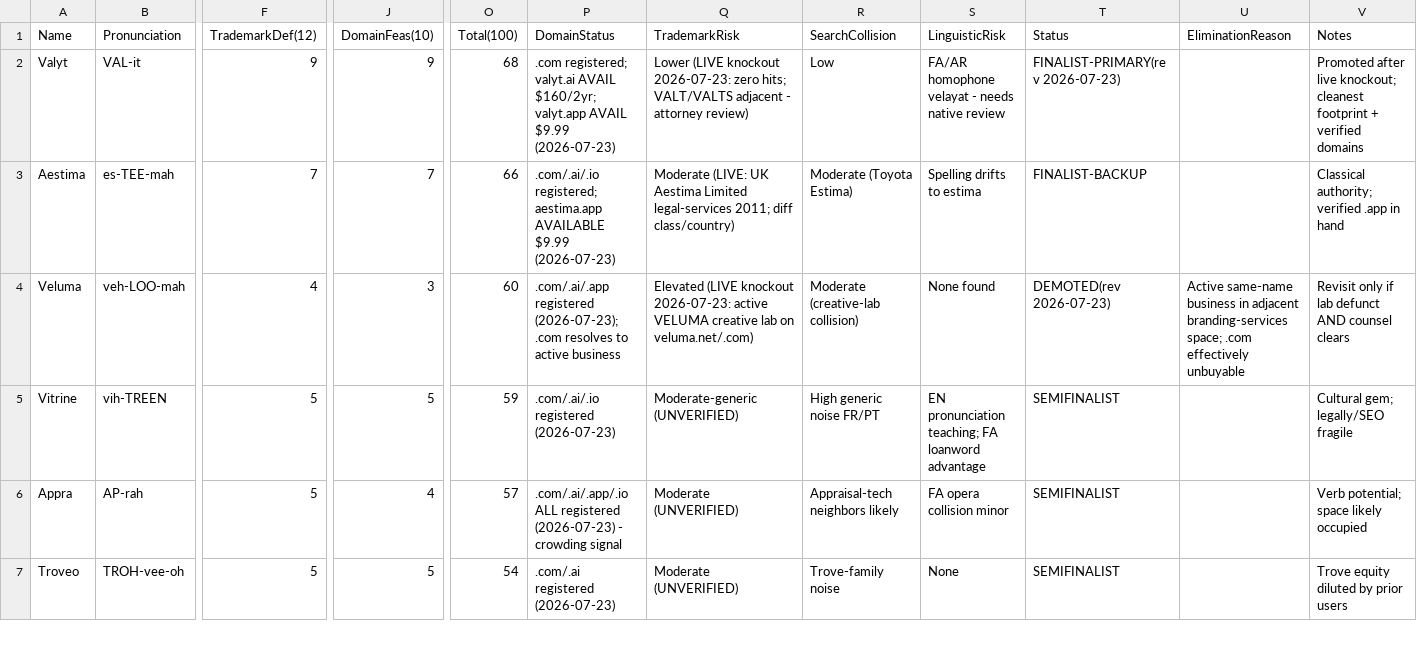
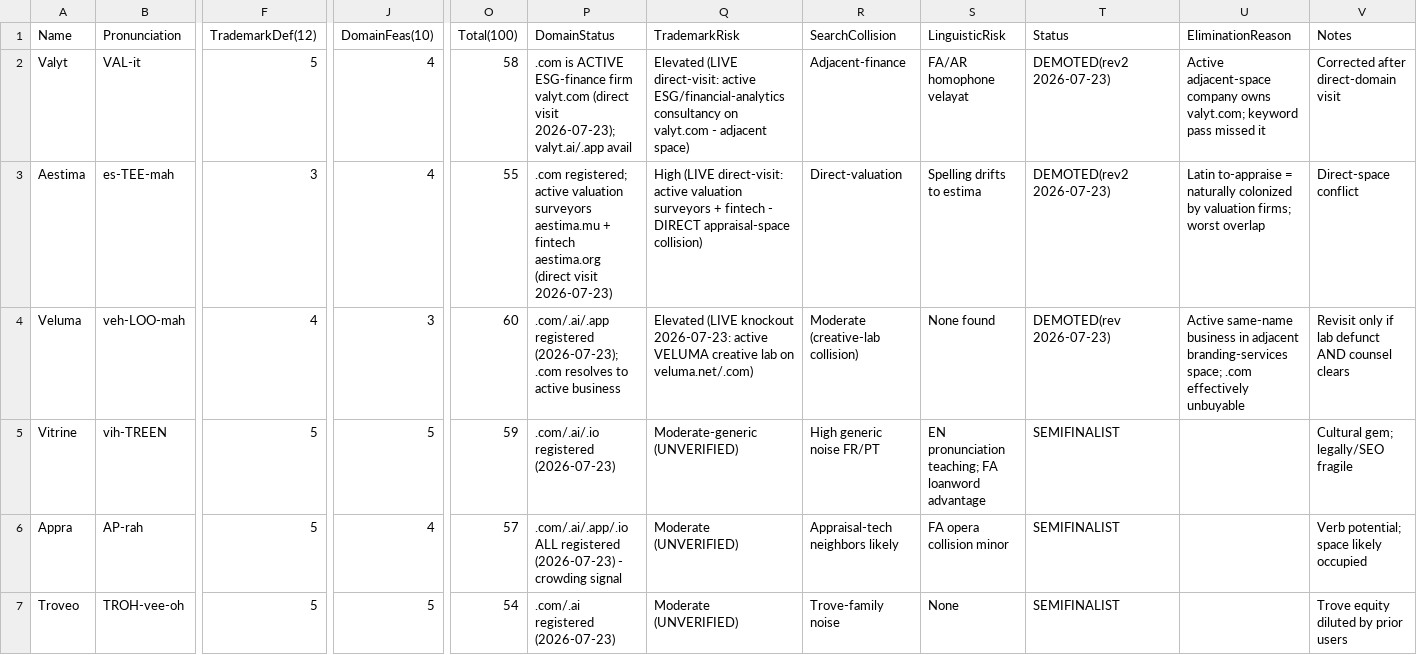
Before and after one commit to Neshat2023/lovejan-owner-console, a CSV file: rugsnap/docs/strategy/01-brand-name-scorecard.csv, drawn as a sheet; only a part is shown, gaps mark what is left out; the diff names each change by its address in the sheet, - before the commit and + after, or states it on an @@ line.

```diff
--- a/rugsnap/docs/strategy/01-brand-name-scorecard.csv
+++ b/rugsnap/docs/strategy/01-brand-name-scorecard.csv
-F2 (TrademarkDef(12)): 9
+F2 (TrademarkDef(12)): 5
-J2 (DomainFeas(10)): 9
+J2 (DomainFeas(10)): 4
-O2 (Total(100)): 68
+O2 (Total(100)): 58
-P2 (DomainStatus): .com registered; valyt.ai AVAIL $160/2yr; valyt.app AVAIL $9.99 (2026-07-23)
+P2 (DomainStatus): .com is ACTIVE ESG-finance firm valyt.com (direct visit 2026-07-23); valyt.ai/.app avail
-Q2 (TrademarkRisk): Lower (LIVE knockout 2026-07-23: zero hits; VALT/VALTS adjacent - attorney review)
+Q2 (TrademarkRisk): Elevated (LIVE direct-visit: active ESG/financial-analytics consultancy on valyt.com - adjacent space)
-R2 (SearchCollision): Low
+R2 (SearchCollision): Adjacent-finance
-S2 (LinguisticRisk): FA/AR homophone velayat - needs native review
+S2 (LinguisticRisk): FA/AR homophone velayat
-T2 (Status): FINALIST-PRIMARY(rev 2026-07-23)
+T2 (Status): DEMOTED(rev2 2026-07-23)
-U2 (EliminationReason): (empty)
+U2 (EliminationReason): Active adjacent-space company owns valyt.com; keyword pass missed it
-V2 (Notes): Promoted after live knockout; cleanest footprint + verified domains
+V2 (Notes): Corrected after direct-domain visit
-F3 (TrademarkDef(12)): 7
+F3 (TrademarkDef(12)): 3
-J3 (DomainFeas(10)): 7
+J3 (DomainFeas(10)): 4
-O3 (Total(100)): 66
+O3 (Total(100)): 55
-P3 (DomainStatus): .com/.ai/.io registered; aestima.app AVAILABLE $9.99 (2026-07-23)
+P3 (DomainStatus): .com registered; active valuation surveyors aestima.mu + fintech aestima.org (direct visit 2026-07-23)
-Q3 (TrademarkRisk): Moderate (LIVE: UK Aestima Limited legal-services 2011; diff class/country)
+Q3 (TrademarkRisk): High (LIVE direct-visit: active valuation surveyors + fintech - DIRECT appraisal-space collision)
-R3 (SearchCollision): Moderate (Toyota Estima)
+R3 (SearchCollision): Direct-valuation
-T3 (Status): FINALIST-BACKUP
+T3 (Status): DEMOTED(rev2 2026-07-23)
-U3 (EliminationReason): (empty)
+U3 (EliminationReason): Latin to-appraise = naturally colonized by valuation firms; worst overlap
-V3 (Notes): Classical authority; verified .app in hand
+V3 (Notes): Direct-space conflict
```
Also changed, not shown: 3 other files.
